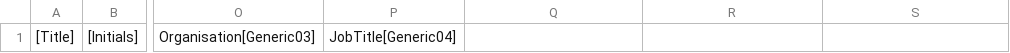
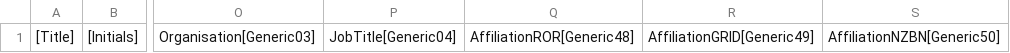
Before and after one commit to new-zealand-research-information-system/nzris-ingestion-templates, a CSV file: _users.csv, drawn as a sheet; only a part is shown, gaps mark what is left out; the diff names each change by its address in the sheet, - before the commit and + after, or states it on an @@ line.

Commit message:
Add files via upload

```diff
--- a/_users.csv
+++ b/_users.csv
-Q1: (empty)
+Q1: AffiliationROR[Generic48]
-R1: (empty)
+R1: AffiliationGRID[Generic49]
-S1: (empty)
+S1: AffiliationNZBN[Generic50]
```
